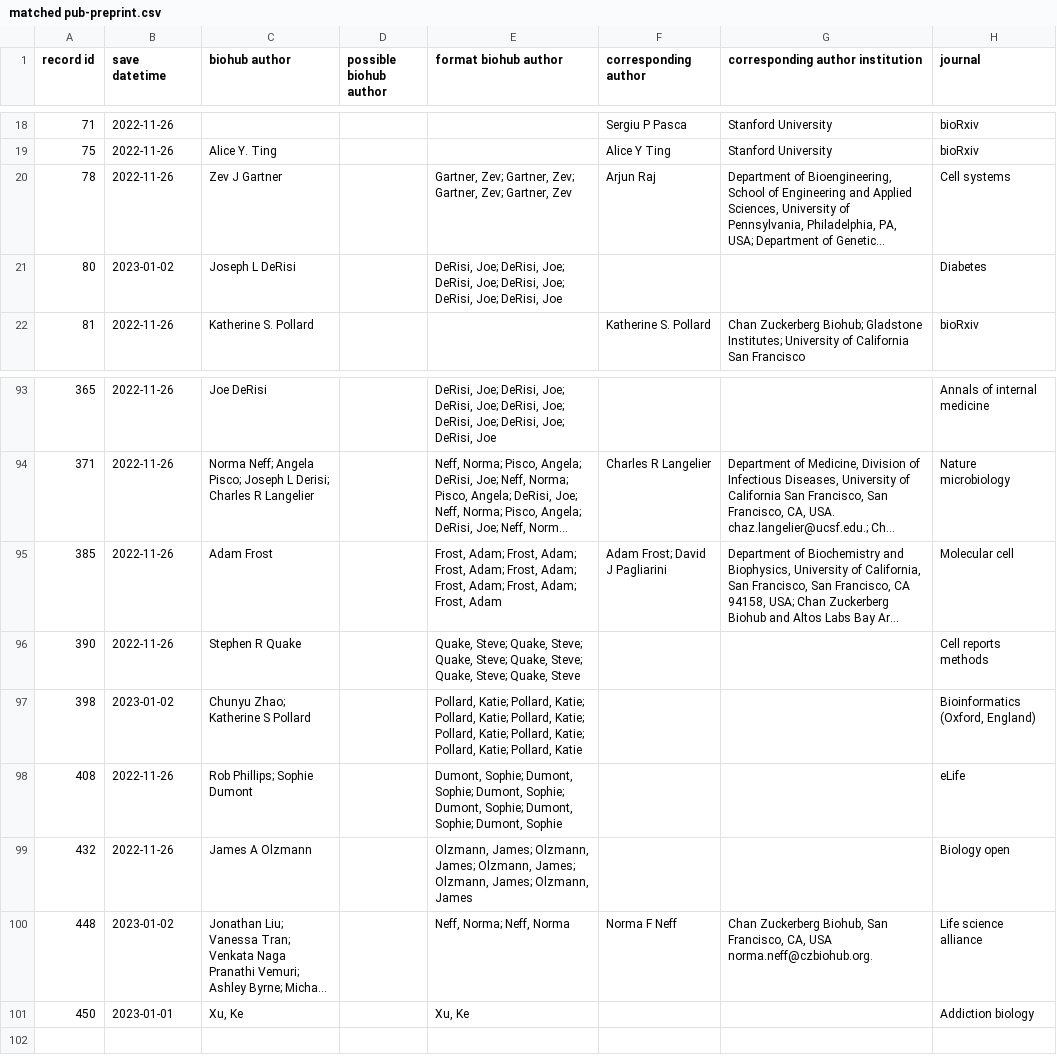
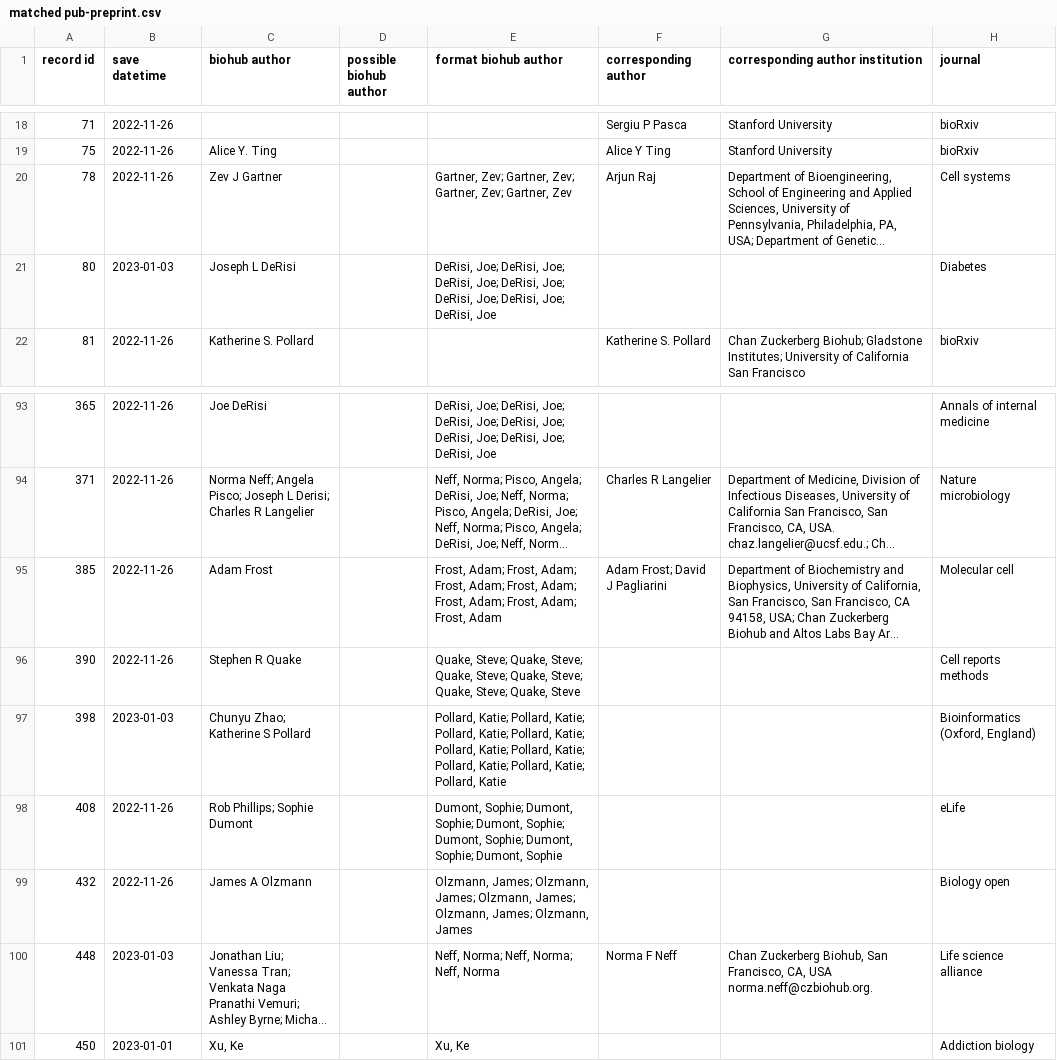
Before and after one commit to hydai99/Pub-Collection-Web, a CSV file: database/matched pub-preprint.csv, drawn as a sheet; only a part is shown, gaps mark what is left out; long unchanged cells end in …; the diff names each change by its address in the sheet, - before the commit and + after, or states it on an @@ line.

```diff
--- a/database/matched pub-preprint.csv
+++ b/database/matched pub-preprint.csv
-B21 (save datetime): 2023-01-02
+B21 (save datetime): 2023-01-03
-E21 (format biohub author): …Joe; DeRisi, Joe
+E21 (format biohub author): …Joe; DeRisi, Joe; DeRisi, Joe
-B97 (save datetime): 2023-01-02
+B97 (save datetime): 2023-01-03
-E97 (format biohub author): …Katie; Pollard, Katie
+E97 (format biohub author): …Katie; Pollard, Katie; Pollard, Katie
-B100 (save datetime): 2023-01-02
+B100 (save datetime): 2023-01-03
-E100 (format biohub author): Neff, Norma; Neff, Norma
+E100 (format biohub author): Neff, Norma; Neff, Norma; Neff, Norma
```
Also changed, not shown: 5 other files.
